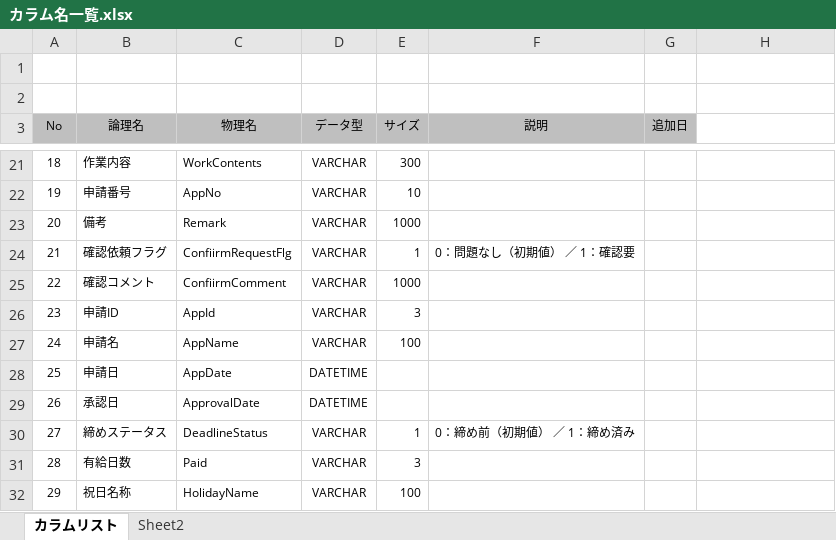
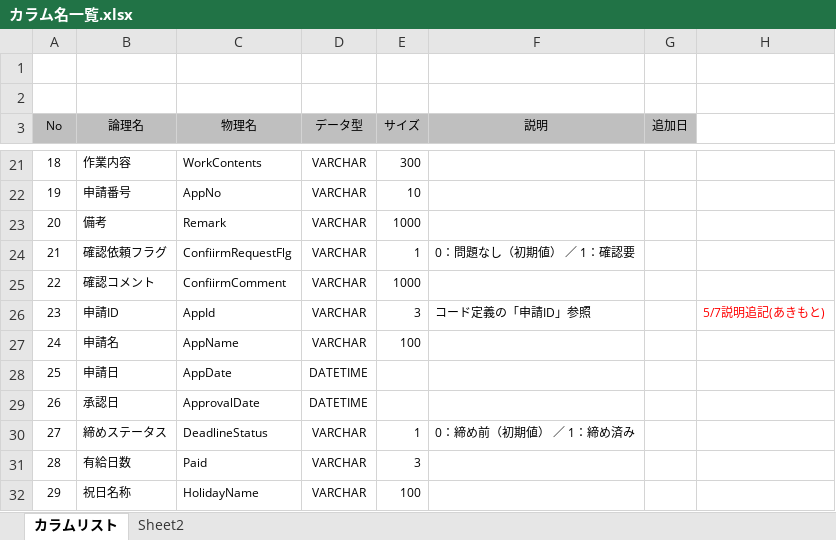
Before and after one commit to BUFT-ShinyaTakahashi/Attend-Doc, an Excel workbook: wk/DB設計/001_テーブル定義/カラム名一覧.xlsx, sheet カラムリスト, drawn as a sheet; only a part is shown, gaps mark what is left out; values as stored, in another font and other column widths than the file's, no borders; the diff covers the shown part only; the diff names each change by its address in the sheet, - before the commit and + after, or states it on an @@ line.

```diff
--- a/wk/DB設計/001_テーブル定義/カラム名一覧.xlsx (sheet カラムリスト)
+++ b/wk/DB設計/001_テーブル定義/カラム名一覧.xlsx (sheet カラムリスト)
-F26 (説明): (empty)
+F26 (説明): コード定義の「申請ID」参照
-H26: (empty)
+H26: 5/7説明追記(あきもと)
```
Also changed, not shown: other rows of this sheet, wk/DB設計/001_テーブル定義/テーブル一覧.xlsm, wk/DB設計/001_テーブル定義/テーブル定義‗勤務時間.xlsx, 4 other files.
